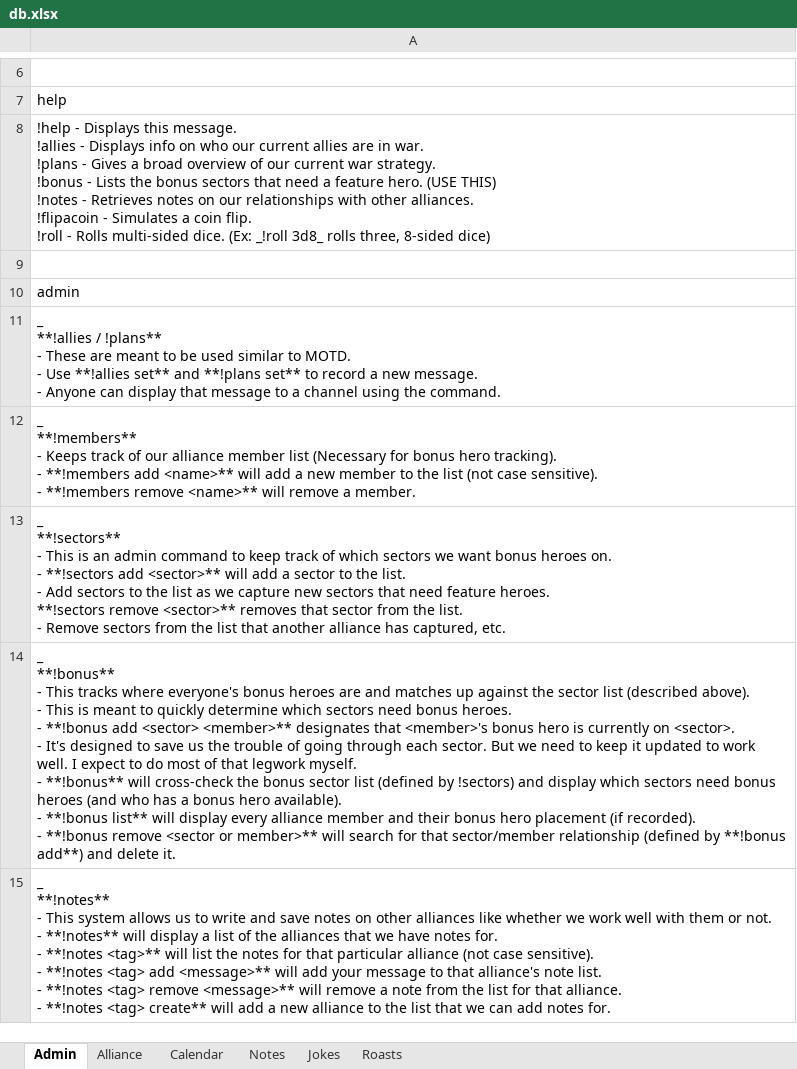
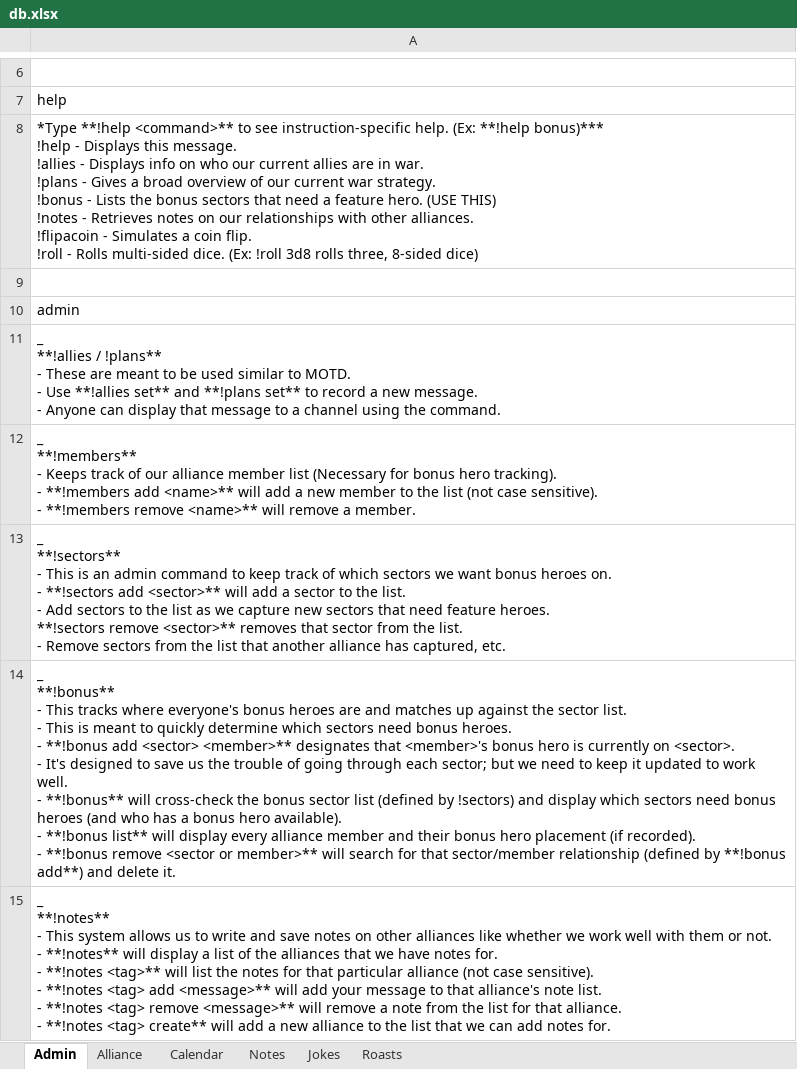
Before and after one commit to papa-marsh/PapaBot, an Excel workbook: db.xlsx, sheet Admin, drawn as a sheet; only a part is shown, gaps mark what is left out; values as stored, in another font and other column widths than the file's, no borders; ↵ is a line break in a cell; the diff names each change by its address in the sheet, - before the commit and + after, or states it on an @@ line.

Commit message:
expand !help

```diff
--- a/db.xlsx (sheet Admin)
+++ b/db.xlsx (sheet Admin)
-A8: !help - Displays this message. ↵ !allies - Displays info on who our current allies are in war. ↵ !plans - Gives a broad overview of our current war strategy. ↵ !bonus - Lists the bonus sectors that need a feature hero. (USE THIS) ↵ !notes - Retrieves notes on our relationships with other alliances. ↵ !flipacoin - Simulates a coin flip. ↵ !roll - Rolls multi-sided dice. (Ex: _!roll 3d8_ rolls three,…
+A8: *Type **!help <command>** to see instruction-specific help. (Ex: **!help bonus)*** ↵ !help - Displays this message. ↵ !allies - Displays info on who our current allies are in war. ↵ !plans - Gives a broad overview of our current war strategy. ↵ !bonus - Lists the bonus sectors that need a feature hero. (USE THIS) ↵ !notes - Retrieves notes on our relationships with other alliances. ↵ !flipacoin - Simulates a coin flip. ↵ !roll - Rolls multi-sided dice. (Ex: !roll 3d8 rolls three,…
-A14: …the sector list (described above). ↵ - This is meant to quickly determine which sectors need bonus heroes. ↵ - **!bonus add <sector> <member>** designates that <member>'s bonus hero is currently on <sector>. ↵ - It's designed to save us the trouble of going through each sector. But we need to keep it updated to work well. I expect to do most of that legwork myself. ↵ - **!bonus**…
+A14: …the sector list. ↵ - This is meant to quickly determine which sectors need bonus heroes. ↵ - **!bonus add <sector> <member>** designates that <member>'s bonus hero is currently on <sector>. ↵ - It's designed to save us the trouble of going through each sector; but we need to keep it updated to work well. ↵ - **!bonus**…
```
Also changed, not shown: 1 other file.
